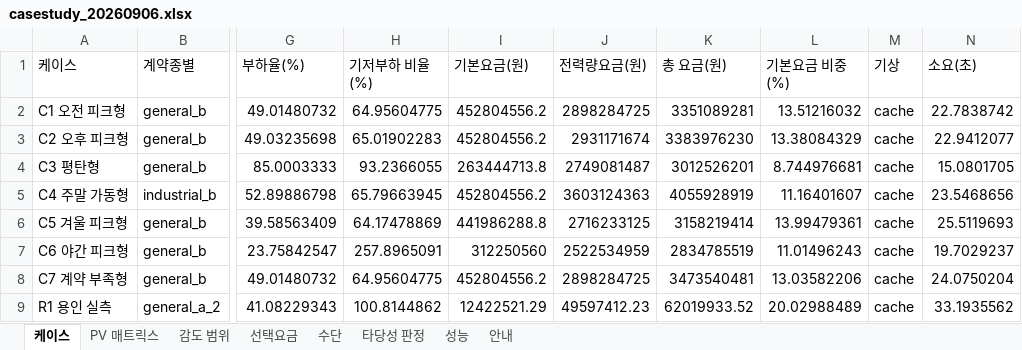
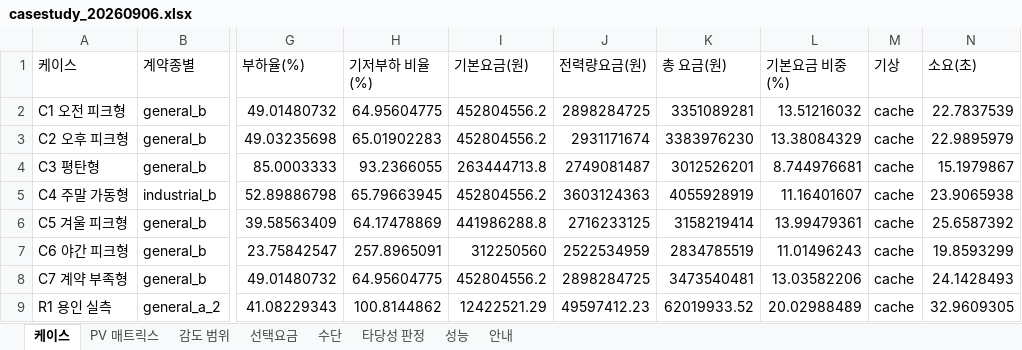
Before and after one commit to bakjeucar-boop/kwise, an Excel workbook: output/casestudy_20260906.xlsx, sheet 케이스, drawn as a sheet; only a part is shown, gaps mark what is left out; values as stored, in another font and other column widths than the file's, no borders; the diff names each change by its address in the sheet, - before the commit and + after, or states it on an @@ line.

```diff
--- a/output/casestudy_20260906.xlsx (sheet 케이스)
+++ b/output/casestudy_20260906.xlsx (sheet 케이스)
-N2 (소요(초)): 22.7838742
+N2 (소요(초)): 22.7837539
-N3 (소요(초)): 22.9412077
+N3 (소요(초)): 22.9895979
-N4 (소요(초)): 15.0801705
+N4 (소요(초)): 15.1979867
-N5 (소요(초)): 23.5468656
+N5 (소요(초)): 23.9065938
-N6 (소요(초)): 25.5119693
+N6 (소요(초)): 25.6587392
-N7 (소요(초)): 19.7029237
+N7 (소요(초)): 19.8593299
-N8 (소요(초)): 24.0750204
+N8 (소요(초)): 24.1428493
-N9 (소요(초)): 33.1935562
+N9 (소요(초)): 32.9609305
```
Also changed, not shown: sheet 성능, 1 other file.
